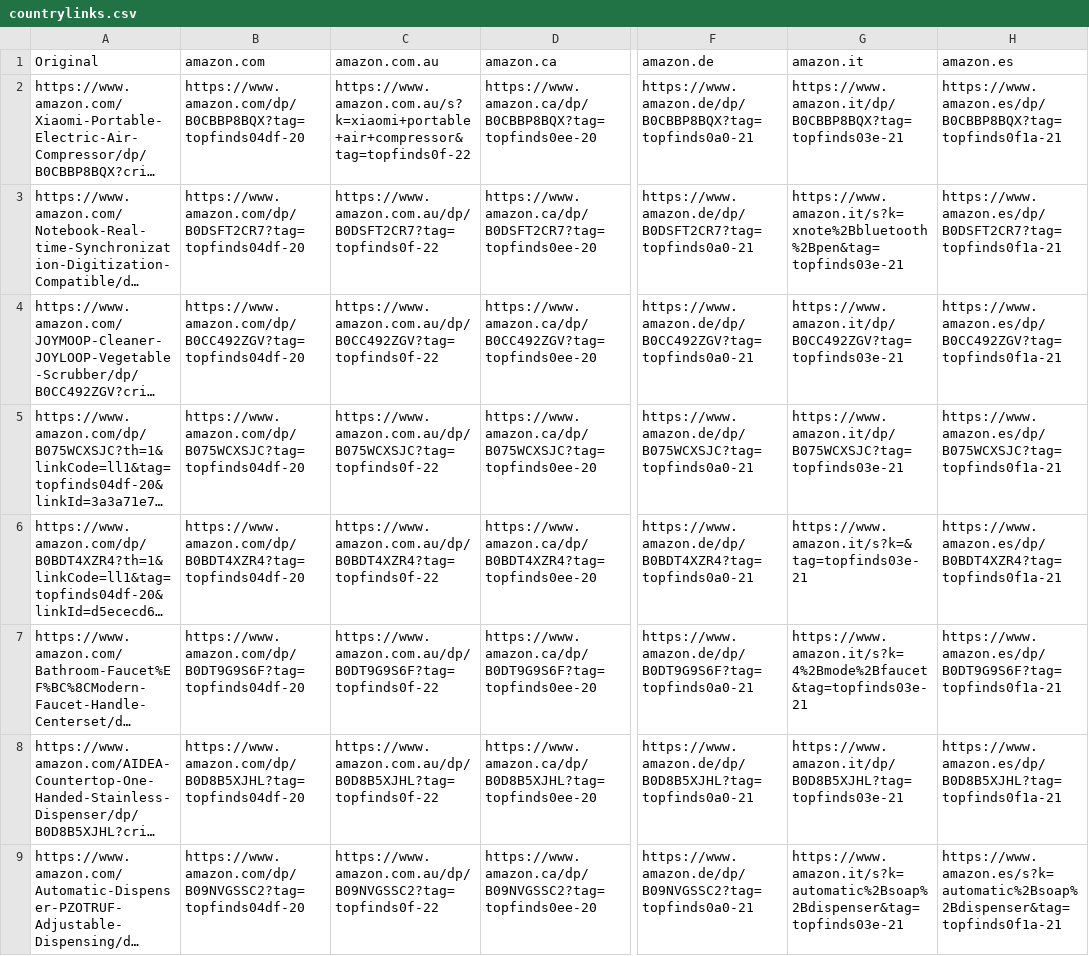
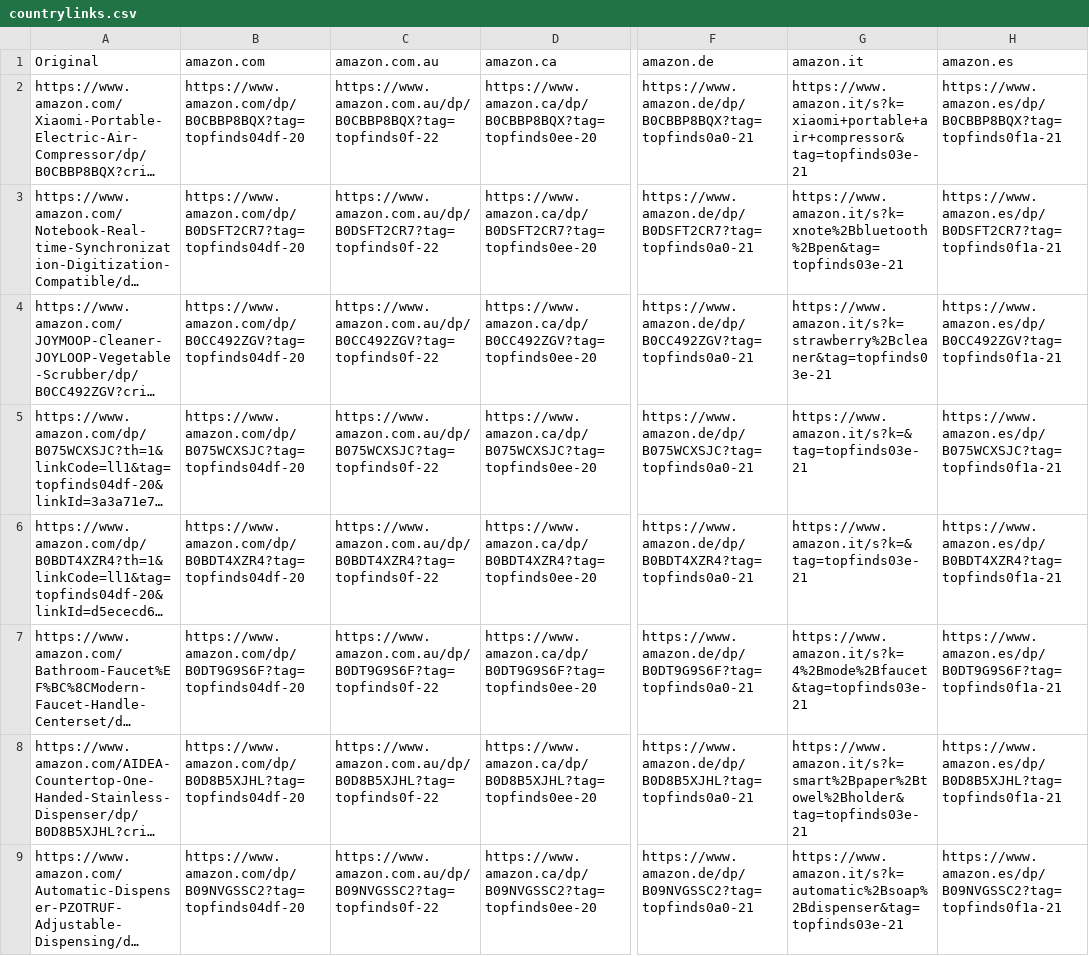
Before and after one commit to jxllyy/webproject, a CSV file: countrylinks.csv, drawn as a sheet; only a part is shown, gaps mark what is left out; long unchanged cells end in …; the diff covers the shown part only; the diff names each change by its address in the sheet, - before the commit and + after, or states it on an @@ line.

```diff
--- a/countrylinks.csv
+++ b/countrylinks.csv
-C2 (amazon.com.au): https://www.amazon.com.au/s?k=xiaomi+portable+air+compressor&tag=topfinds0f-22
+C2 (amazon.com.au): https://www.amazon.com.au/dp/B0CBBP8BQX?tag=topfinds0f-22
-G2 (amazon.it): https://www.amazon.it/dp/B0CBBP8BQX?tag=topfinds03e-21
+G2 (amazon.it): https://www.amazon.it/s?k=xiaomi+portable+air+compressor&tag=topfinds03e-21
-G4 (amazon.it): https://www.amazon.it/dp/B0CC492ZGV?tag=topfinds03e-21
+G4 (amazon.it): https://www.amazon.it/s?k=strawberry%2Bcleaner&tag=topfinds03e-21
-G5 (amazon.it): https://www.amazon.it/dp/B075WCXSJC?tag=topfinds03e-21
+G5 (amazon.it): https://www.amazon.it/s?k=&tag=topfinds03e-21
-G8 (amazon.it): https://www.amazon.it/dp/B0D8B5XJHL?tag=topfinds03e-21
+G8 (amazon.it): https://www.amazon.it/s?k=smart%2Bpaper%2Btowel%2Bholder&tag=topfinds03e-21
-H9 (amazon.es): https://www.amazon.es/s?k=automatic%2Bsoap%2Bdispenser&tag=topfinds0f1a-21
+H9 (amazon.es): https://www.amazon.es/dp/B09NVGSSC2?tag=topfinds0f1a-21
```
Also changed, not shown: 7 edited cells elsewhere in this file.
